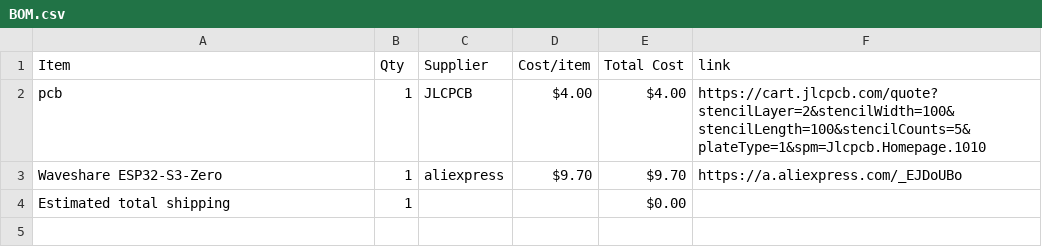
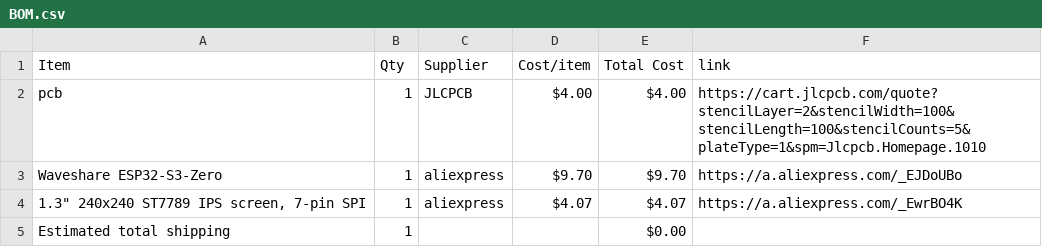
Before and after one commit to den4ik9591/DeskBuddy, a CSV file: BOM.csv, drawn as a sheet.

Commit message:
Sync DeskBuddy from Half Life

```diff
--- a/BOM.csv
+++ b/BOM.csv
@@ -3,2 +3,3 @@ pcb,1,JLCPCB,$4.00,$4.00,https://cart.jlcpcb.com/quote?stencilLayer=2&stencilWid
 Waveshare ESP32-S3-Zero,1,aliexpress,$9.70,$9.70,https://a.aliexpress.com/_EJDoUBo
+"1.3"" 240x240 ST7789 IPS screen, 7-pin SPI",1,aliexpress,$4.07,$4.07,https://a.aliexpress.com/_EwrBO4K
 Estimated total shipping,1,,,$0.00,
```
